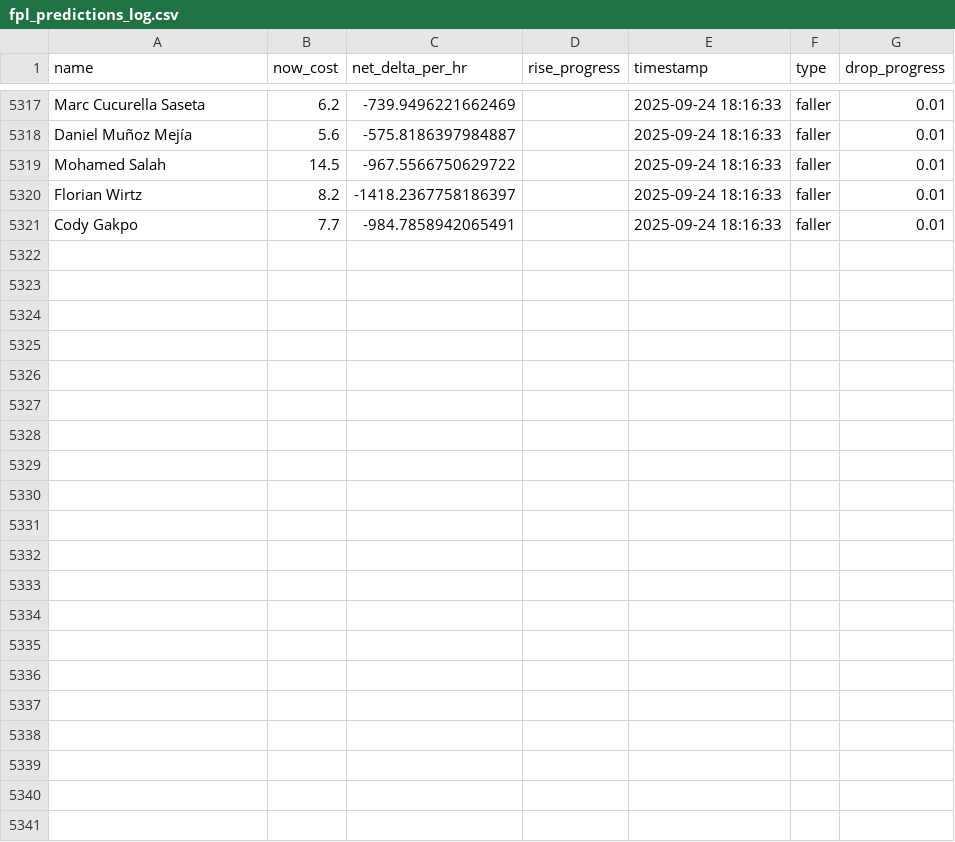
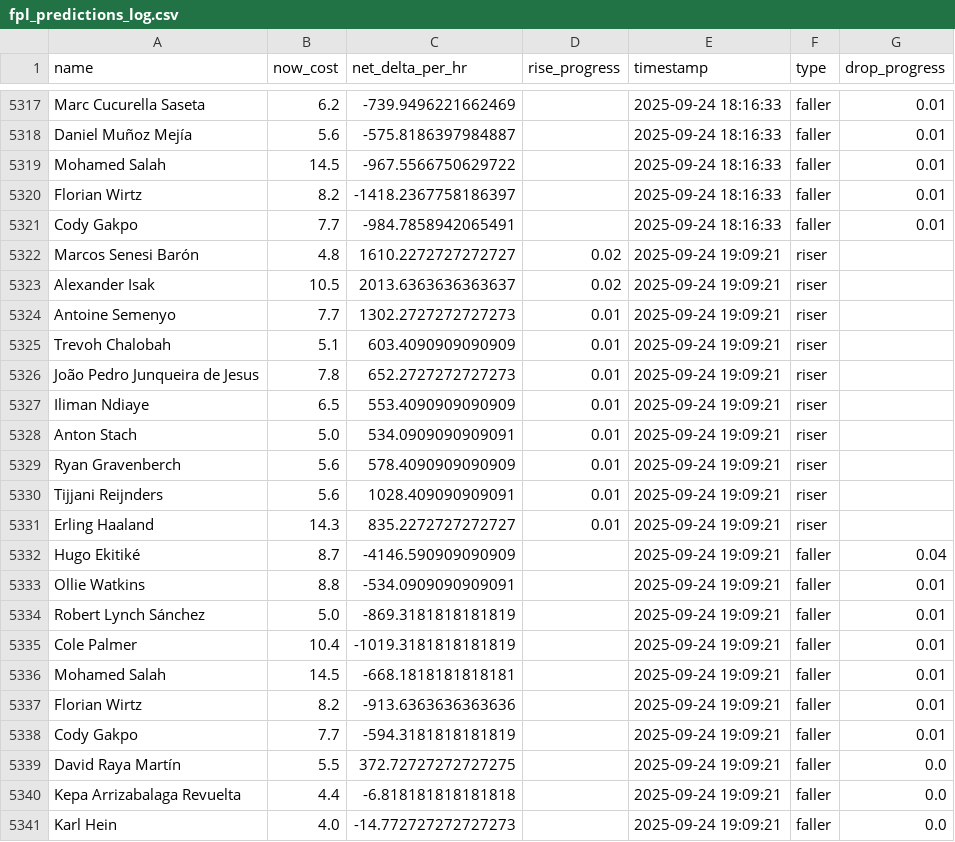
Before and after one commit to muhtasim-maleque/fpl-price-changes, a CSV file: fpl_predictions_log.csv, drawn as a sheet; only a part is shown, gaps mark what is left out; the diff names each change by its address in the sheet, - before the commit and + after, or states it on an @@ line.

```diff
--- a/fpl_predictions_log.csv
+++ b/fpl_predictions_log.csv
+row 5322: Marcos Senesi Barón | 4.8 | 1610.2272727272727 | 0.02 | 2025-09-24 19:09:21 | riser
+row 5323: Alexander Isak | 10.5 | 2013.6363636363637 | 0.02 | 2025-09-24 19:09:21 | riser
+row 5324: Antoine Semenyo | 7.7 | 1302.2727272727273 | 0.01 | 2025-09-24 19:09:21 | riser
+row 5325: Trevoh Chalobah | 5.1 | 603.4090909090909 | 0.01 | 2025-09-24 19:09:21 | riser
+row 5326: João Pedro Junqueira de Jesus | 7.8 | 652.2727272727273 | 0.01 | 2025-09-24 19:09:21 | riser
+row 5327: Iliman Ndiaye | 6.5 | 553.4090909090909 | 0.01 | 2025-09-24 19:09:21 | riser
+row 5328: Anton Stach | 5.0 | 534.0909090909091 | 0.01 | 2025-09-24 19:09:21 | riser
+row 5329: Ryan Gravenberch | 5.6 | 578.4090909090909 | 0.01 | 2025-09-24 19:09:21 | riser
+row 5330: Tijjani Reijnders | 5.6 | 1028.409090909091 | 0.01 | 2025-09-24 19:09:21 | riser
+row 5331: Erling Haaland | 14.3 | 835.2272727272727 | 0.01 | 2025-09-24 19:09:21 | riser
+row 5332: Hugo Ekitiké | 8.7 | -4146.590909090909 |  | 2025-09-24 19:09:21 | faller | 0.04
+row 5333: Ollie Watkins | 8.8 | -534.0909090909091 |  | 2025-09-24 19:09:21 | faller | 0.01
+row 5334: Robert Lynch Sánchez | 5.0 | -869.3181818181819 |  | 2025-09-24 19:09:21 | faller | 0.01
+row 5335: Cole Palmer | 10.4 | -1019.3181818181819 |  | 2025-09-24 19:09:21 | faller | 0.01
+row 5336: Mohamed Salah | 14.5 | -668.1818181818181 |  | 2025-09-24 19:09:21 | faller | 0.01
+row 5337: Florian Wirtz | 8.2 | -913.6363636363636 |  | 2025-09-24 19:09:21 | faller | 0.01
+row 5338: Cody Gakpo | 7.7 | -594.3181818181819 |  | 2025-09-24 19:09:21 | faller | 0.01
+row 5339: David Raya Martín | 5.5 | 372.72727272727275 |  | 2025-09-24 19:09:21 | faller | 0.0
+row 5340: Kepa Arrizabalaga Revuelta | 4.4 | -6.818181818181818 |  | 2025-09-24 19:09:21 | faller | 0.0
+row 5341: Karl Hein | 4.0 | -14.772727272727273 |  | 2025-09-24 19:09:21 | faller | 0.0
```
Also changed, not shown: fpl_summary.csv.
